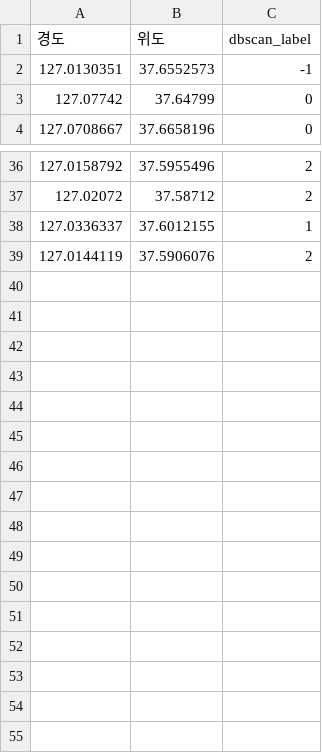
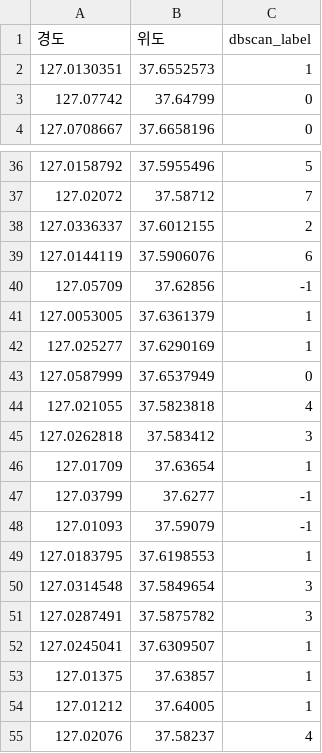
Before and after one commit to scoobition/E-scooter-Parking-Prohibition-Zone-Prediction, a CSV file: data/dbscan.csv, drawn as a sheet; only a part is shown, gaps mark what is left out; the diff covers the shown part only.

```diff
--- a/data/dbscan.csv
+++ b/data/dbscan.csv
@@ -1,3 +1,3 @@
 경도,위도,dbscan_label
-127.0130351,37.6552573,-1
+127.0130351,37.6552573,1
 127.07742,37.64799,0
@@ -36,4 +36,20 @@
-127.0158792,37.5955496,2
-127.02072,37.58712,2
-127.0336337,37.6012155,1
-127.0144119,37.5906076,2
+127.0158792,37.5955496,5
+127.02072,37.58712,7
+127.0336337,37.6012155,2
+127.0144119,37.5906076,6
+127.05709,37.62856,-1
+127.0053005,37.6361379,1
+127.025277,37.6290169,1
+127.0587999,37.6537949,0
+127.021055,37.5823818,4
+127.0262818,37.583412,3
+127.01709,37.63654,1
+127.03799,37.6277,-1
+127.01093,37.59079,-1
+127.0183795,37.6198553,1
+127.0314548,37.5849654,3
+127.0287491,37.5875782,3
+127.0245041,37.6309507,1
+127.01375,37.63857,1
+127.01212,37.64005,1
+127.02076,37.58237,4
```
Also changed, not shown: 23 edited cells elsewhere in this file, data/processed_data.csv, 2 other files.
